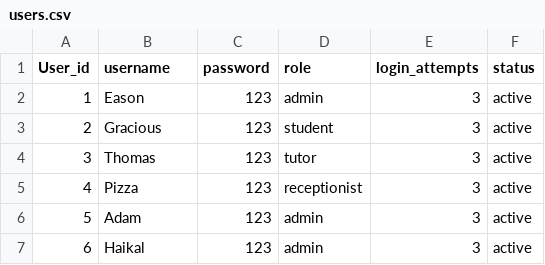
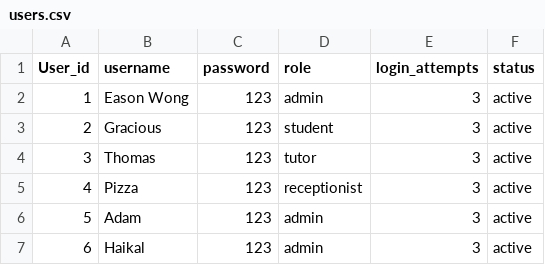
Before and after one commit to connosieur-francais/TuitionCenterManagementSystem, a CSV file: src/users.csv, drawn as a sheet.

Commit message:
updated AdminManager and UserManager class. Completed AdminUpdateProfile

```diff
--- a/src/users.csv
+++ b/src/users.csv
@@ -1,3 +1,3 @@
 User_id,username,password,role,login_attempts,status
-1,Eason,123,admin,3,active
+1,Eason Wong,123,admin,3,active
 2,Gracious,123,student,3,active
```
Also changed, not shown: 4 other files.
